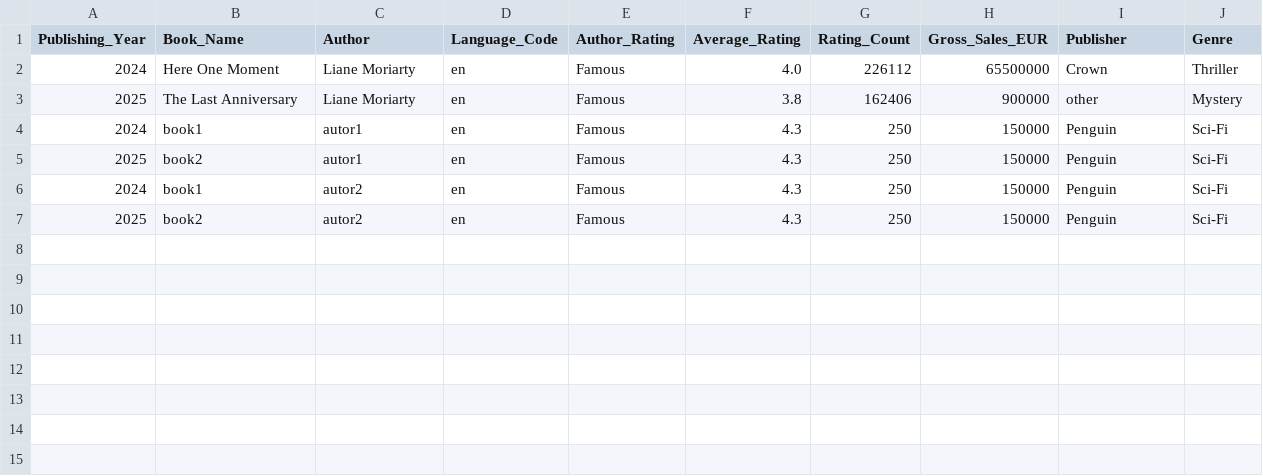
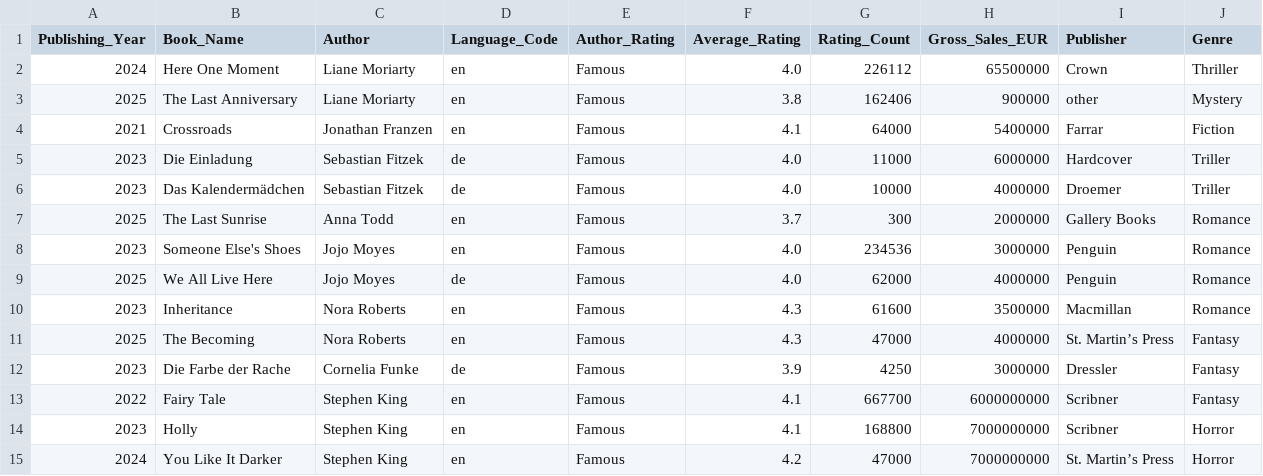
Before and after one commit to Lena-Wow/Datengetriebene-Buchmarktanalyse-NLP-basiertes-Empfehlungssystem-und-Verfilmungsprognose-mittels-ML, a CSV file: BUCHPROJEKT/new_books_2024.csv, drawn as a sheet.

```diff
--- a/BUCHPROJEKT/new_books_2024.csv
+++ b/BUCHPROJEKT/new_books_2024.csv
@@ -3,5 +3,13 @@ Publishing_Year,Book_Name,Author,Language_Code,Author_Rating,Average_Rating,Rati
 2025,The Last Anniversary,Liane Moriarty,en,Famous,3.8,162406,900000,other,Mystery
-2024,book1,autor1,en,Famous,4.3,250,150000,Penguin,Sci-Fi
-2025,book2,autor1,en,Famous,4.3,250,150000,Penguin,Sci-Fi
-2024,book1,autor2,en,Famous,4.3,250,150000,Penguin,Sci-Fi
-2025,book2,autor2,en,Famous,4.3,250,150000,Penguin,Sci-Fi
+2021,Crossroads,Jonathan Franzen,en,Famous,4.1,64000,5400000,Farrar,Fiction
+2023,Die Einladung,Sebastian Fitzek,de,Famous,4.0,11000,6000000,Hardcover,Triller
+2023,Das Kalendermädchen,Sebastian Fitzek,de,Famous,4.0,10000,4000000,Droemer,Triller
+2025,The Last Sunrise,Anna Todd,en,Famous,3.7,300,2000000,Gallery Books,Romance
+2023,Someone Else's Shoes,Jojo Moyes,en,Famous,4.0,234536,3000000,Penguin,Romance
+2025,We All Live Here,Jojo Moyes,de,Famous,4.0,62000,4000000,Penguin,Romance
+2023,Inheritance,Nora Roberts,en,Famous,4.3,61600,3500000,Macmillan,Romance
+2025,The Becoming,Nora Roberts,en,Famous,4.3,47000,4000000,St. Martin’s Press,Fantasy
+2023,Die Farbe der Rache,Cornelia Funke,de,Famous,3.9,4250,3000000,Dressler,Fantasy
+2022,Fairy Tale,Stephen King,en,Famous,4.1,667700,6000000000,Scribner,Fantasy
+2023,Holly,Stephen King,en,Famous,4.1,168800,7000000000,Scribner,Horror
+2024,You Like It Darker,Stephen King,en,Famous,4.2,47000,7000000000,St. Martin’s Press,Horror
```
Also changed, not shown: BUCHPROJEKT/book_data_clean.csv, BUCHPROJEKT/buch_basisdaten.csv, 10 other files.
